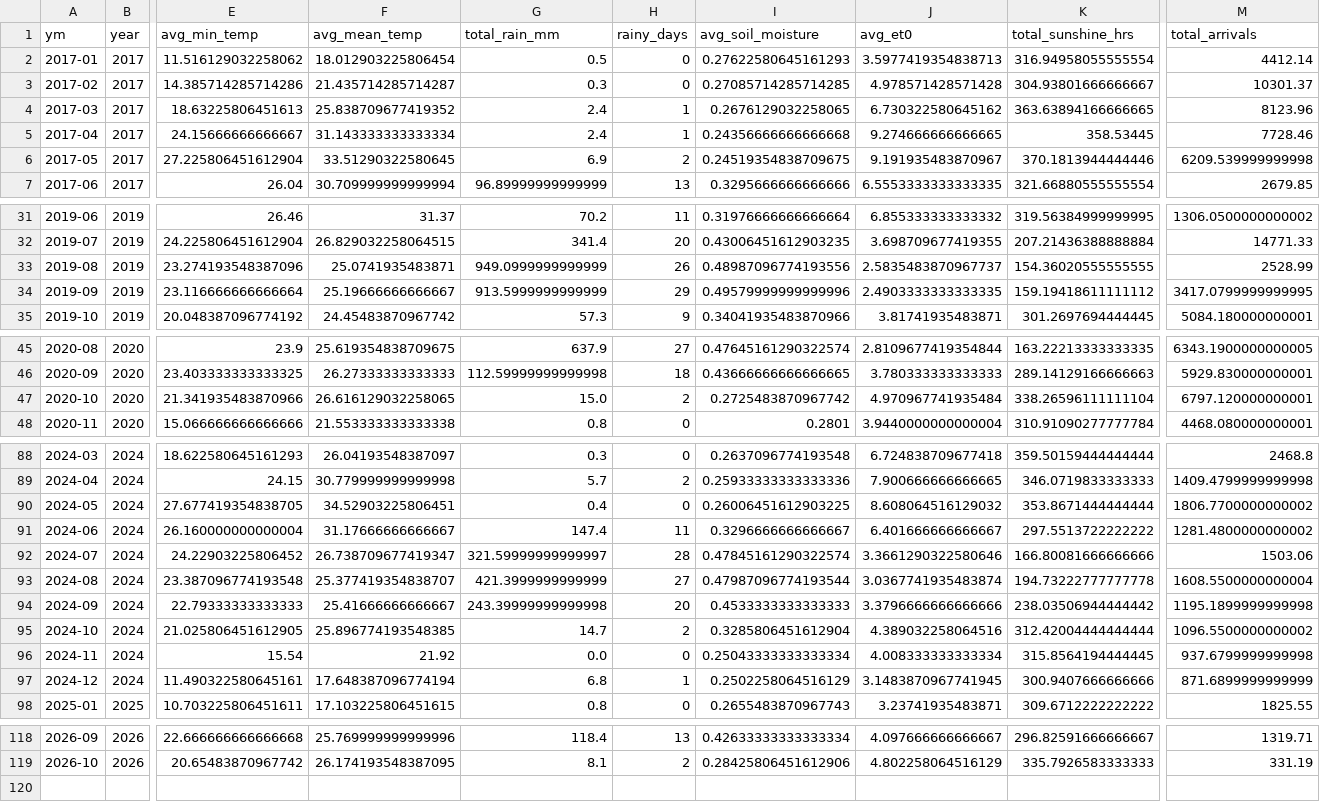
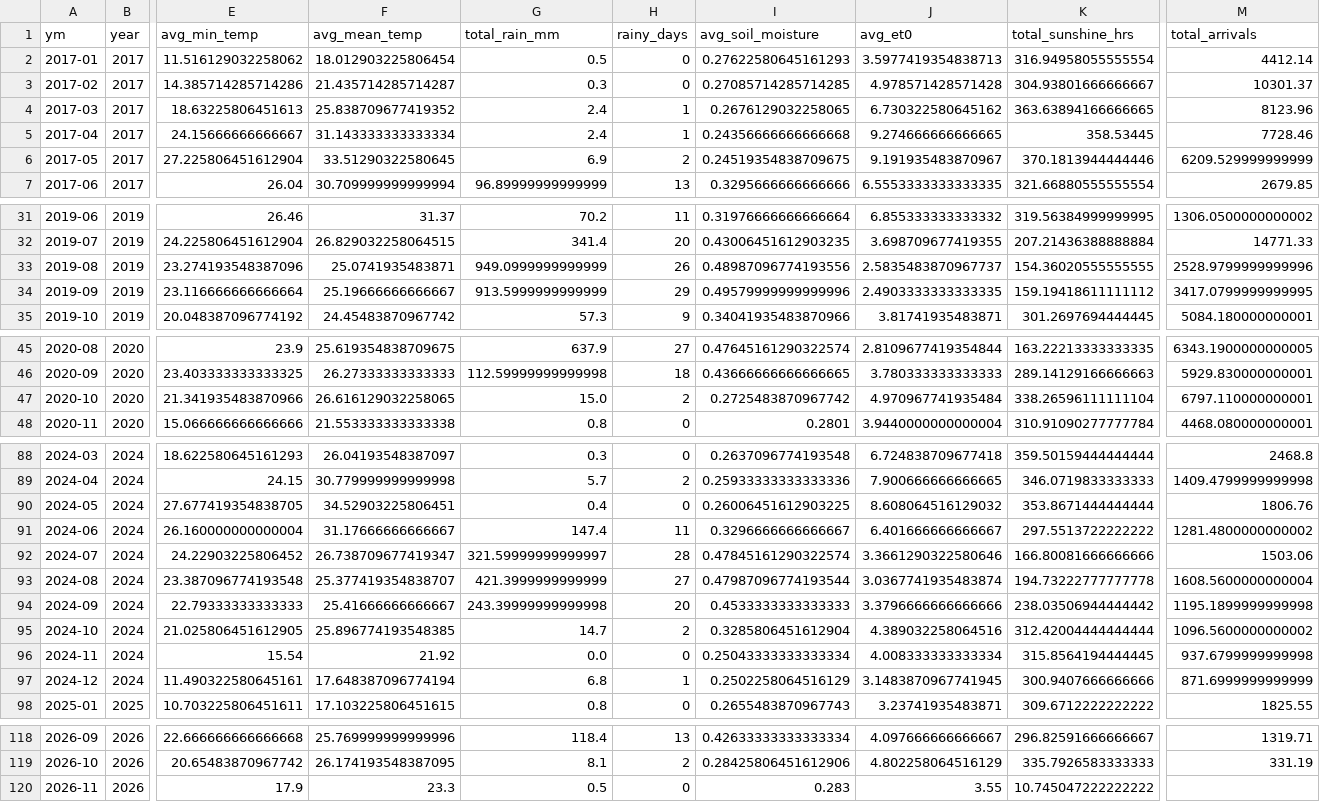
Before and after one commit to Prayas-dev-acc/mandi, a CSV file: weather_monthly.csv, drawn as a sheet; only a part is shown, gaps mark what is left out; rows hold the shown columns only; the diff covers the shown part only; the diff names each change by its address in the sheet, - before the commit and + after, or states it on an @@ line.

```diff
--- a/weather_monthly.csv
+++ b/weather_monthly.csv
-M6 (total_arrivals): 6209.539999999998
+M6 (total_arrivals): 6209.529999999999
-M33 (total_arrivals): 2528.99
+M33 (total_arrivals): 2528.9799999999996
-M47 (total_arrivals): 6797.120000000001
+M47 (total_arrivals): 6797.110000000001
-M90 (total_arrivals): 1806.7700000000002
+M90 (total_arrivals): 1806.76
-M93 (total_arrivals): 1608.5500000000004
+M93 (total_arrivals): 1608.5600000000004
-M95 (total_arrivals): 1096.5500000000002
+M95 (total_arrivals): 1096.5600000000002
-M97 (total_arrivals): 871.6899999999999
+M97 (total_arrivals): 871.6999999999999
+row 120: 2026-11 | 2026 | 17.9 | 23.3 | 0.5 | 0 | 0.283 | 3.55 | 10.745047222222222
```
Also changed, not shown: 2 edited cells elsewhere in this file, 2 other files.
